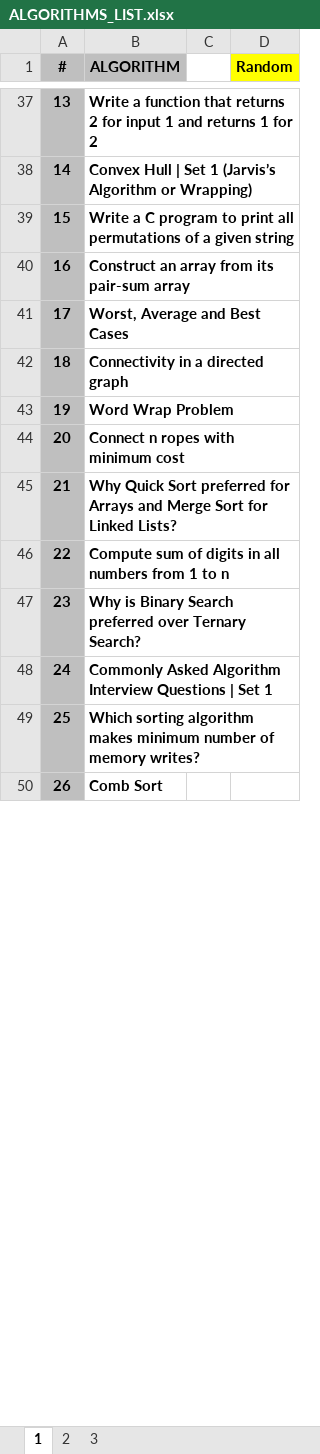
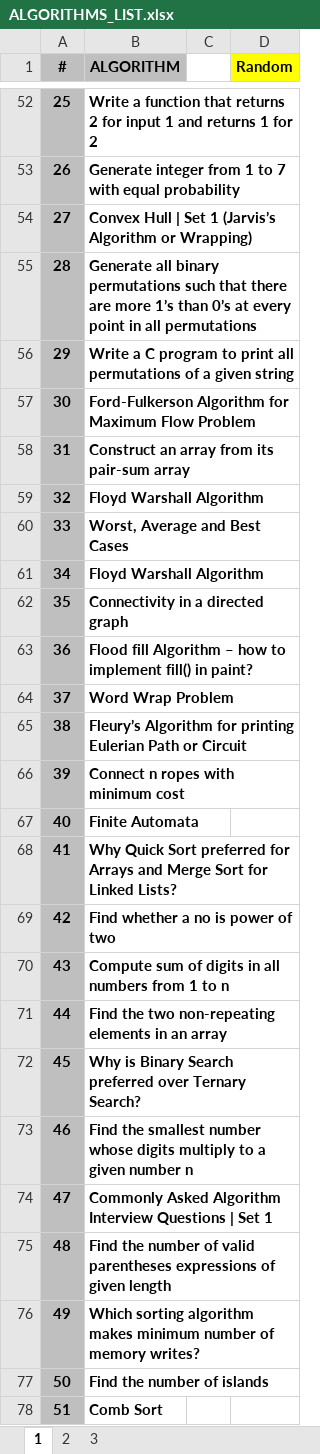
Before and after one commit to hoklavat/beginner-algorithms, an Excel workbook: ALGORITHMS_LIST.xlsx, sheet 1, drawn as a sheet; only a part is shown, gaps mark what is left out; values as stored, in another font and other column widths than the file's, no borders; addresses are those after the commit; the diff covers the shown part only; the diff names each change by its address in the sheet, - before the commit and + after, or states it on an @@ line.

```diff
--- a/ALGORITHMS_LIST.xlsx (sheet 1)
+++ b/ALGORITHMS_LIST.xlsx (sheet 1)
-A52 (#): 13
+A52 (#): 25
+row 53: 26 | Generate integer from 1 to 7 with equal probability
-A54 (#): 14
+A54 (#): 27
+row 55: 28 | Generate all binary permutations such that there are more 1’s than 0’s at every point in all permutations
-A56 (#): 15
+A56 (#): 29
+row 57: 30 | Ford-Fulkerson Algorithm for Maximum Flow Problem
-A58 (#): 16
+A58 (#): 31
+row 59: 32 | Floyd Warshall Algorithm
-A60 (#): 17
+A60 (#): 33
+row 61: 34 | Floyd Warshall Algorithm
-A62 (#): 18
+A62 (#): 35
+row 63: 36 | Flood fill Algorithm – how to implement fill() in paint?
-A64 (#): 19
+A64 (#): 37
+row 65: 38 | Fleury’s Algorithm for printing Eulerian Path or Circuit
-A66 (#): 20
+A66 (#): 39
+row 67: 40 | Finite Automata
-A68 (#): 21
+A68 (#): 41
+row 69: 42 | Find whether a no is power of two
-A70 (#): 22
+A70 (#): 43
+row 71: 44 | Find the two non-repeating elements in an array
-A72 (#): 23
+A72 (#): 45
+row 73: 46 | Find the smallest number whose digits multiply to a given number n
-A74 (#): 24
+A74 (#): 47
+row 75: 48 | Find the number of valid parentheses expressions of given length
-A76 (#): 25
+A76 (#): 49
+row 77: 50 | Find the number of islands
-A78 (#): 26
+A78 (#): 51
```
Also changed, not shown: 65 added rows, 78 removed rows and 259 edited cells elsewhere in this sheet, 2 other files.
